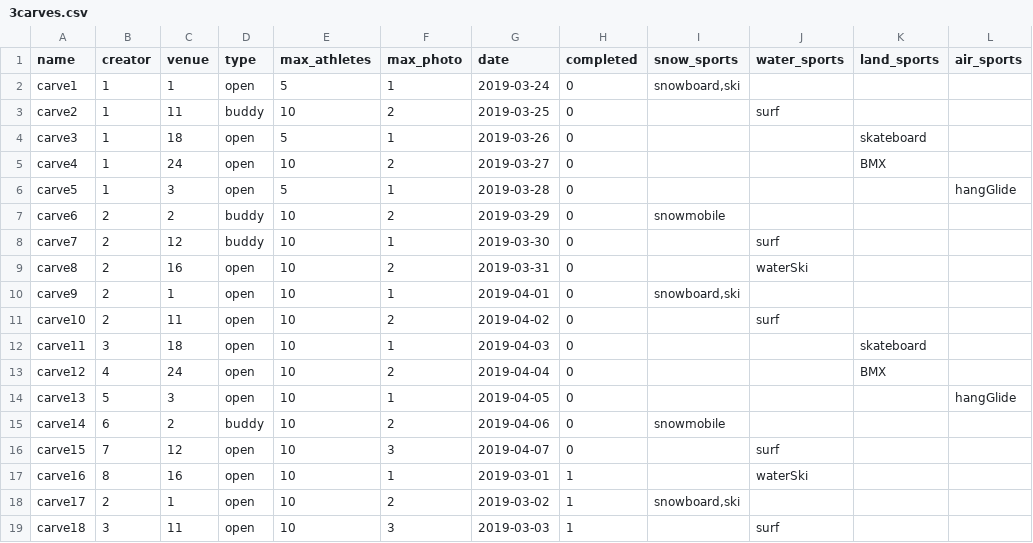
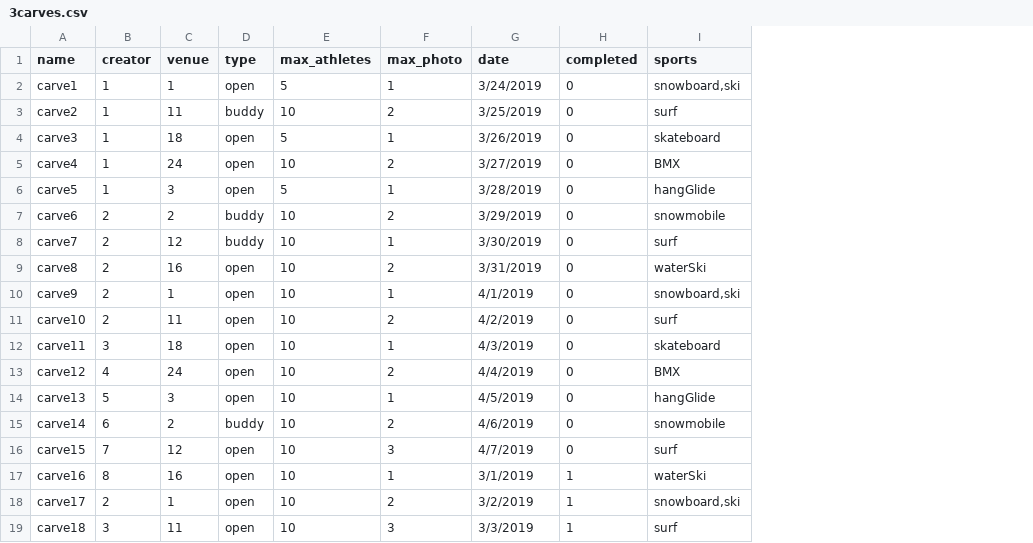
Before and after one commit to boucher30/Senior-Project19, a CSV file: SQL/3carves.csv, drawn as a sheet; only a part is shown; removed rows and columns are numbered as before the commit, all else as after; the diff covers the shown part only; the diff names each change by its address in the sheet, - before the commit and + after, or states it on an @@ line.

```diff
--- a/SQL/3carves.csv
+++ b/SQL/3carves.csv
-column I (snow_sports), rows 2-18: snowboard,ski |  |  |  |  | snowmobile |  |  | snowboard,ski |  |  |  |  | snowmobile |  |  | snowboard,ski
-column K (land_sports), rows 4-13: skateboard | BMX |  |  |  |  |  |  | skateboard | BMX
-column L (air_sports), rows 6-14: hangGlide |  |  |  |  |  |  |  | hangGlide
-I1: water_sports
+I1: sports
-G2 (date): 2019-03-24
+G2 (date): 3/24/2019
-I2 (sports): (empty)
+I2 (sports): snowboard,ski
-G3 (date): 2019-03-25
+G3 (date): 3/25/2019
-G4 (date): 2019-03-26
+G4 (date): 3/26/2019
-I4 (sports): (empty)
+I4 (sports): skateboard
-G5 (date): 2019-03-27
+G5 (date): 3/27/2019
-I5 (sports): (empty)
+I5 (sports): BMX
-G6 (date): 2019-03-28
+G6 (date): 3/28/2019
-I6 (sports): (empty)
+I6 (sports): hangGlide
-G7 (date): 2019-03-29
+G7 (date): 3/29/2019
-I7 (sports): (empty)
+I7 (sports): snowmobile
-G8 (date): 2019-03-30
+G8 (date): 3/30/2019
-G9 (date): 2019-03-31
+G9 (date): 3/31/2019
-G10 (date): 2019-04-01
+G10 (date): 4/1/2019
-I10 (sports): (empty)
+I10 (sports): snowboard,ski
-G11 (date): 2019-04-02
+G11 (date): 4/2/2019
-G12 (date): 2019-04-03
+G12 (date): 4/3/2019
-I12 (sports): (empty)
+I12 (sports): skateboard
-G13 (date): 2019-04-04
+G13 (date): 4/4/2019
-I13 (sports): (empty)
+I13 (sports): BMX
-G14 (date): 2019-04-05
+G14 (date): 4/5/2019
-I14 (sports): (empty)
+I14 (sports): hangGlide
-G15 (date): 2019-04-06
+G15 (date): 4/6/2019
-I15 (sports): (empty)
+I15 (sports): snowmobile
-G16 (date): 2019-04-07
+G16 (date): 4/7/2019
-G17 (date): 2019-03-01
+G17 (date): 3/1/2019
-G18 (date): 2019-03-02
+G18 (date): 3/2/2019
-I18 (sports): (empty)
+I18 (sports): snowboard,ski
-G19 (date): 2019-03-03
+G19 (date): 3/3/2019
```
Also changed, not shown: 7 removed rows and 21 edited cells elsewhere in this file, SQL/4messages.csv, 20 other files.
